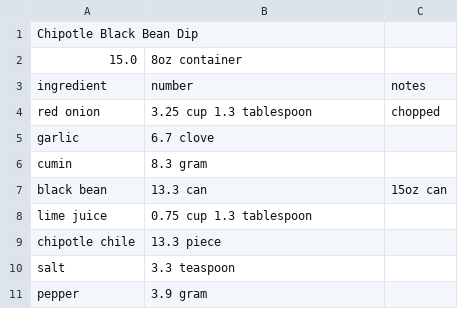
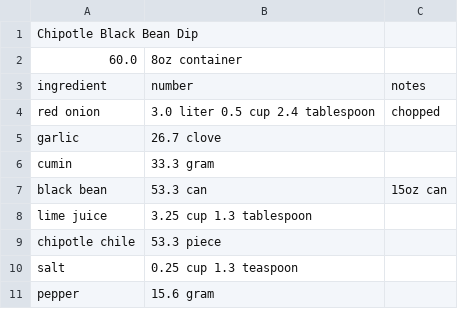
Before and after one commit to Lukas-Schillinger/Vegetation-Recipe-Conversion, a CSV file: normalized_recipes/4 Jan 2020/Chipotle Black Bean Dip (normalized).csv, drawn as a sheet.

```diff
--- a/normalized_recipes/4 Jan 2020/Chipotle Black Bean Dip (normalized).csv
+++ b/normalized_recipes/4 Jan 2020/Chipotle Black Bean Dip (normalized).csv
@@ -1,11 +1,11 @@
 Chipotle Black Bean Dip
-15.0,8oz container
+60.0,8oz container
 ingredient,number,notes
-red onion,3.25 cup 1.3 tablespoon,chopped
-garlic,6.7 clove,
-cumin,8.3 gram,
-black bean,13.3 can,15oz can
-lime juice,0.75 cup 1.3 tablespoon,
-chipotle chile,13.3 piece,
-salt,3.3 teaspoon,
-pepper,3.9 gram,
+red onion,3.0 liter 0.5 cup 2.4 tablespoon,chopped
+garlic,26.7 clove,
+cumin,33.3 gram,
+black bean,53.3 can,15oz can
+lime juice,3.25 cup 1.3 tablespoon,
+chipotle chile,53.3 piece,
+salt,0.25 cup 1.3 teaspoon,
+pepper,15.6 gram,
```
Also changed, not shown: normalized_recipes/4 Jan 2020/Cold Spicy Peanut Sesame Noodles (normalized).csv, normalized_recipes/4 Jan 2020/Creamy Corn Chowder (normalized).csv, 11 other files.
